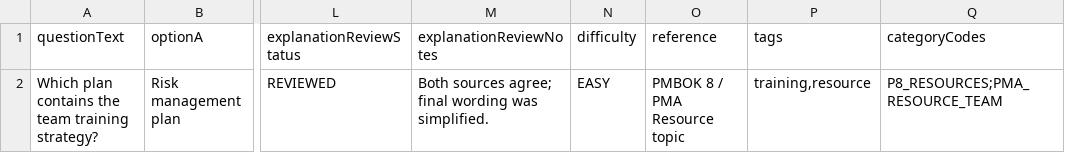
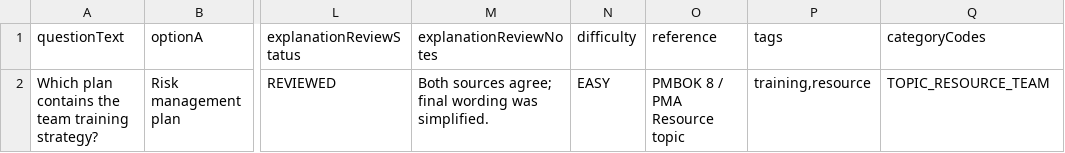
Before and after one commit to VanNguyen2804/pmp-playground, a CSV file: sample-data/pmp_questions.csv, drawn as a sheet; only a part is shown, gaps mark what is left out; the diff names each change by its address in the sheet, - before the commit and + after, or states it on an @@ line.

```diff
--- a/sample-data/pmp_questions.csv
+++ b/sample-data/pmp_questions.csv
-Q2 (categoryCodes): P8_RESOURCES;PMA_RESOURCE_TEAM
+Q2 (categoryCodes): TOPIC_RESOURCE_TEAM
```
Also changed, not shown: 42 other files.
